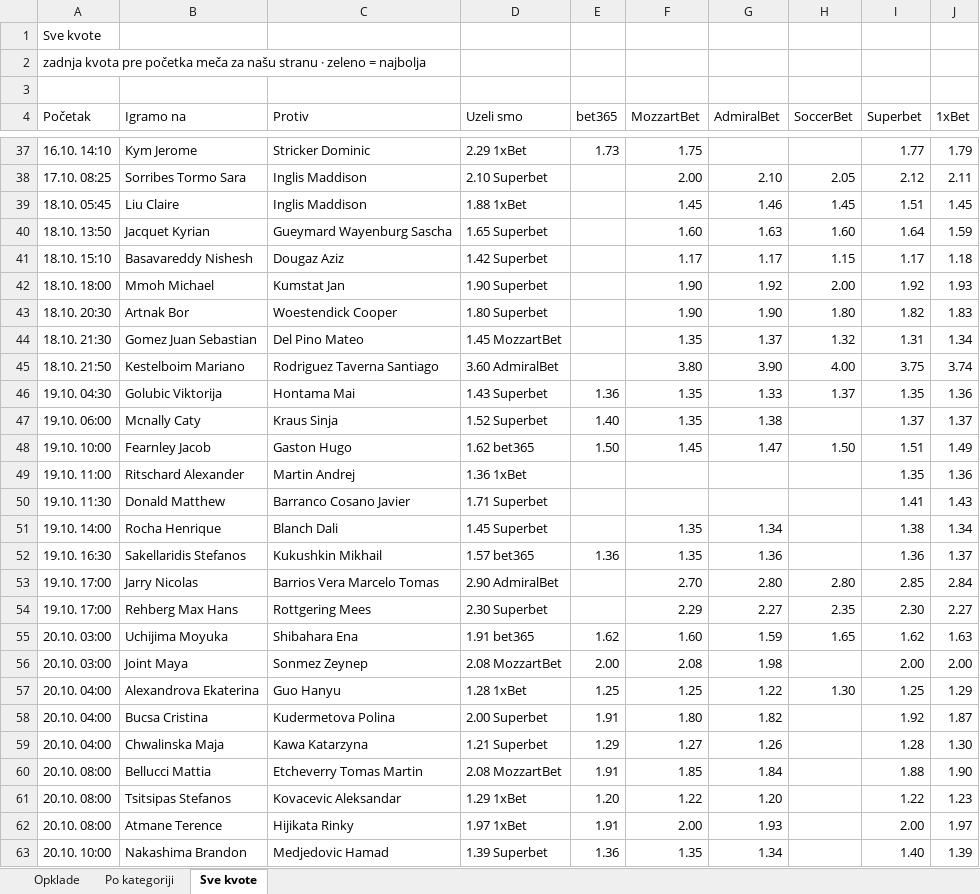
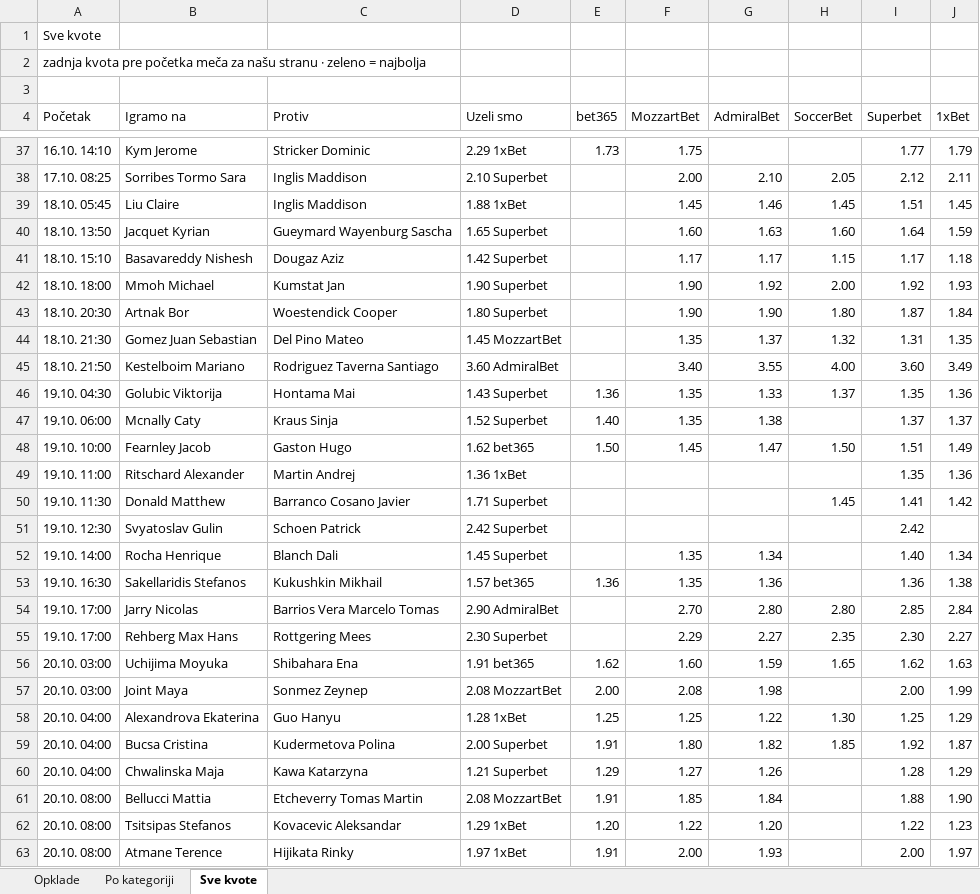
Before and after one commit to andreja69420/pantasocial, an Excel workbook: research/tennis-ml/paper/opklade.xlsx, sheet Sve kvote, drawn as a sheet; only a part is shown, gaps mark what is left out; the shorter side is filled out with more unchanged rows; values as stored, in another font and other column widths than the file's, no cell formats; addresses are those after the commit; the diff names each change by its address in the sheet, - before the commit and + after, or states it on an @@ line.

```diff
--- a/research/tennis-ml/paper/opklade.xlsx (sheet Sve kvote)
+++ b/research/tennis-ml/paper/opklade.xlsx (sheet Sve kvote)
-I43 (Superbet): 1.82
+I43 (Superbet): 1.87
-J43 (1xBet): 1.83
+J43 (1xBet): 1.84
-J44 (1xBet): 1.34
+J44 (1xBet): 1.35
-F45 (MozzartBet): 3.80
+F45 (MozzartBet): 3.40
-G45 (AdmiralBet): 3.90
+G45 (AdmiralBet): 3.55
-I45 (Superbet): 3.75
+I45 (Superbet): 3.60
-J45 (1xBet): 3.74
+J45 (1xBet): 3.49
-H50 (SoccerBet): (empty)
+H50 (SoccerBet): 1.45
-J50 (1xBet): 1.43
+J50 (1xBet): 1.42
+row 51: 19.10. 12:30 | Svyatoslav Gulin | Schoen Patrick | 2.42 Superbet |  |  |  |  | 2.42
-I52 (Superbet): 1.38
+I52 (Superbet): 1.40
-J53 (1xBet): 1.37
+J53 (1xBet): 1.38
-J57 (1xBet): 2.00
+J57 (1xBet): 1.99
-H59 (SoccerBet): (empty)
+H59 (SoccerBet): 1.85
-J60 (1xBet): 1.30
+J60 (1xBet): 1.29
```
Also changed, not shown: sheet Opklade, sheet Po kategoriji, cell formats, 2 other files.
